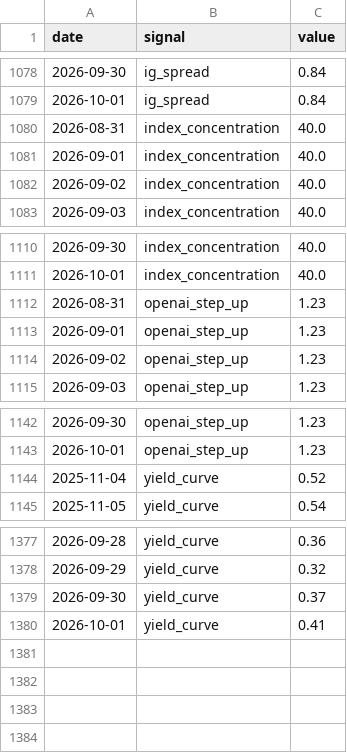
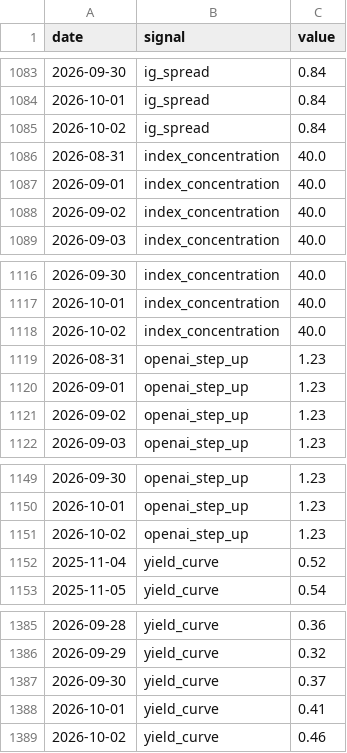
Before and after one commit to bkojchen/signal-monitor, a CSV file: data/history.csv, drawn as a sheet; only a part is shown, gaps mark what is left out; the diff covers the shown part only; the diff names each change by its address in the sheet, - before the commit and + after, or states it on an @@ line.

```diff
--- a/data/history.csv
+++ b/data/history.csv
+row 1085: 2026-10-02 | ig_spread | 0.84
+row 1118: 2026-10-02 | index_concentration | 40.0
+row 1151: 2026-10-02 | openai_step_up | 1.23
+row 1389: 2026-10-02 | yield_curve | 0.46
```
Also changed, not shown: 5 added rows elsewhere in this file, 1 other file.
